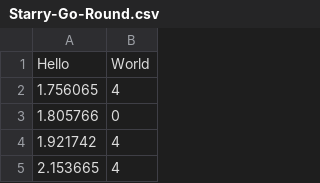
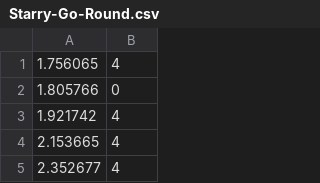
Before and after one commit to dependd/rhythmGame, a CSV file: rhythmGame/Assets/Resources/CSV/Starry-Go-Round.csv, drawn as a sheet; only a part is shown; the shorter side is filled out with more unchanged rows.

```diff
--- a/rhythmGame/Assets/Resources/CSV/Starry-Go-Round.csv
+++ b/rhythmGame/Assets/Resources/CSV/Starry-Go-Round.csv
@@ -1,2 +1 @@
-Hello,World
 1.756065,4
```
Also changed, not shown: 6 other files.
